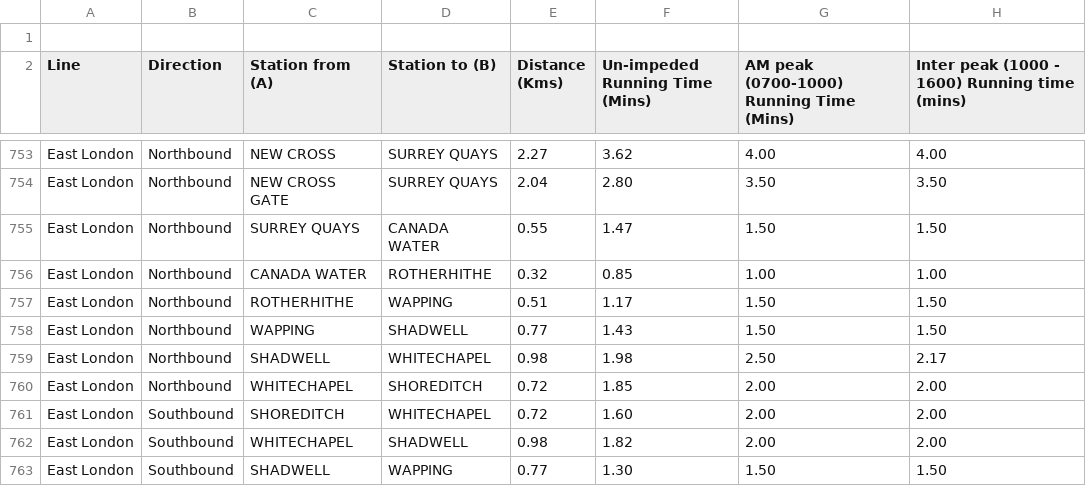
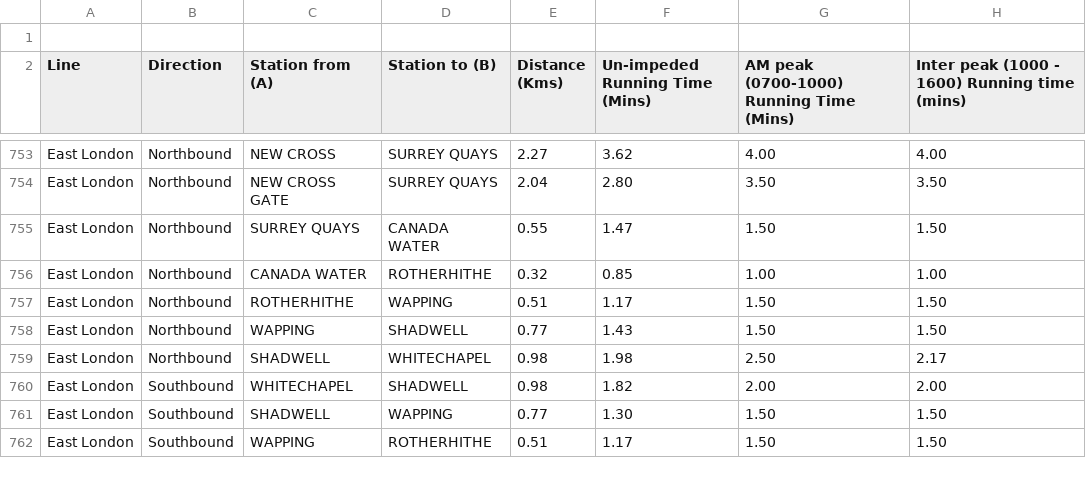
Before and after one commit to leatham22/Friend-convenient-meetup, a CSV file: Inter_station_times.csv, drawn as a sheet; only a part is shown, gaps mark what is left out; the shorter side is filled out with more unchanged rows.

Commit message:
Improve station name normalization system and add validation tools

```diff
--- a/Inter_station_times.csv
+++ b/Inter_station_times.csv
@@ -759,4 +759,2 @@ East London ,Northbound,WAPPING,SHADWELL,0.77,1.43,1.50,1.50
 East London ,Northbound,SHADWELL,WHITECHAPEL,0.98,1.98,2.50,2.17
-East London ,Northbound,WHITECHAPEL,SHOREDITCH,0.72,1.85,2.00,2.00
-East London ,Southbound,SHOREDITCH,WHITECHAPEL,0.72,1.60,2.00,2.00
 East London ,Southbound,WHITECHAPEL,SHADWELL,0.98,1.82,2.00,2.00
```
Also changed, not shown: 24 other files.
